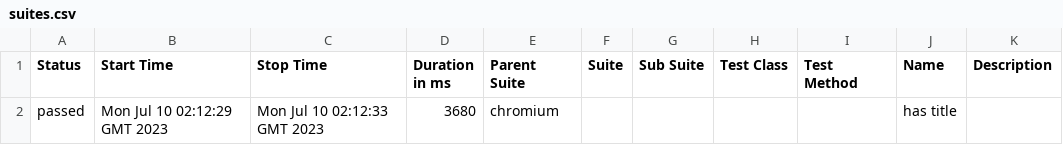
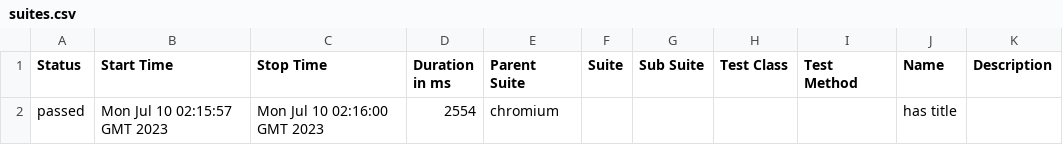
Before and after one commit to ahmedelkolfat/demo-gh, a CSV file: pr-preview/pr-1/data/suites.csv, drawn as a sheet.

Commit message:
Deploy preview for PR 1 🛫

```diff
--- a/pr-preview/pr-1/data/suites.csv
+++ b/pr-preview/pr-1/data/suites.csv
@@ -1,2 +1,2 @@
 "Status","Start Time","Stop Time","Duration in ms","Parent Suite","Suite","Sub Suite","Test Class","Test Method","Name","Description"
-"passed","Mon Jul 10 02:12:29 GMT 2023","Mon Jul 10 02:12:33 GMT 2023","3680","chromium","","","","","has title",""
+"passed","Mon Jul 10 02:15:57 GMT 2023","Mon Jul 10 02:16:00 GMT 2023","2554","chromium","","","","","has title",""
```
Also changed, not shown: 22 other files.
